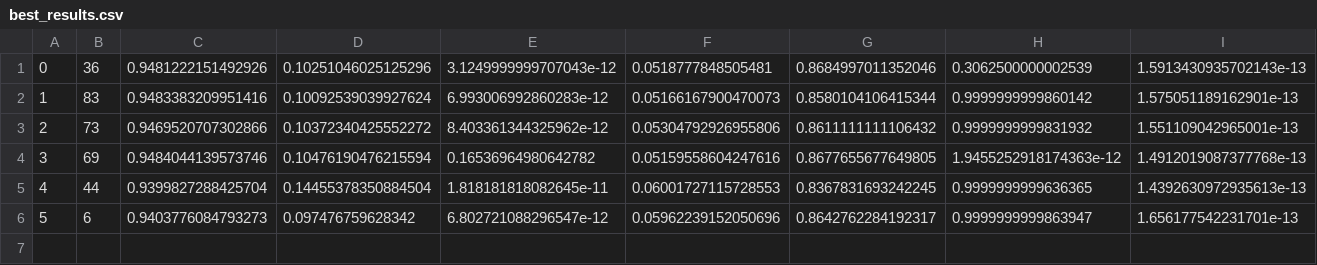
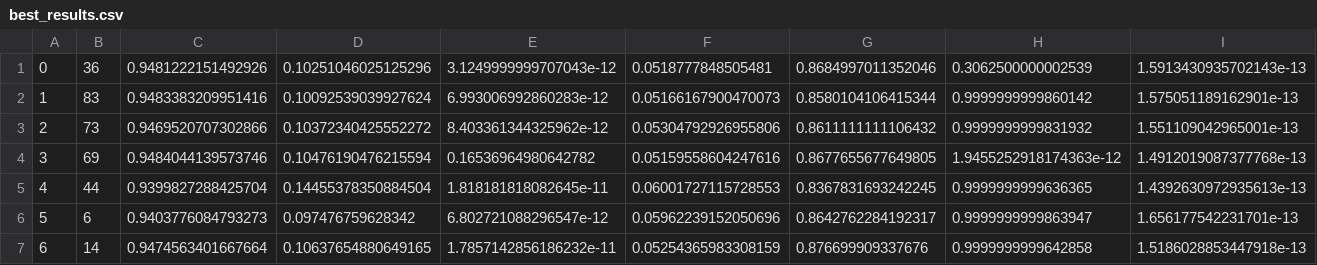
Before and after one commit to nlammers371/cpHMM, a CSV file: results/method_validation/B_mHMM_limit_slow/eve2real_3state_stack_test/best_results.csv, drawn as a sheet; only a part is shown; rows hold the shown columns only; the diff names each change by its address in the sheet, - before the commit and + after, or states it on an @@ line.

```diff
--- a/results/method_validation/B_mHMM_limit_slow/eve2real_3state_stack_test/best_results.csv
+++ b/results/method_validation/B_mHMM_limit_slow/eve2real_3state_stack_test/best_results.csv
+row 7: 6 | 14 | 0.9474563401667664 | 0.10637654880649165 | 1.7857142856186232e-11 | 0.05254365983308159 | 0.876699909337676 | 0.9999999999642858 | 1.5186028853447918e-13
```
Also changed, not shown: 2 other files.
